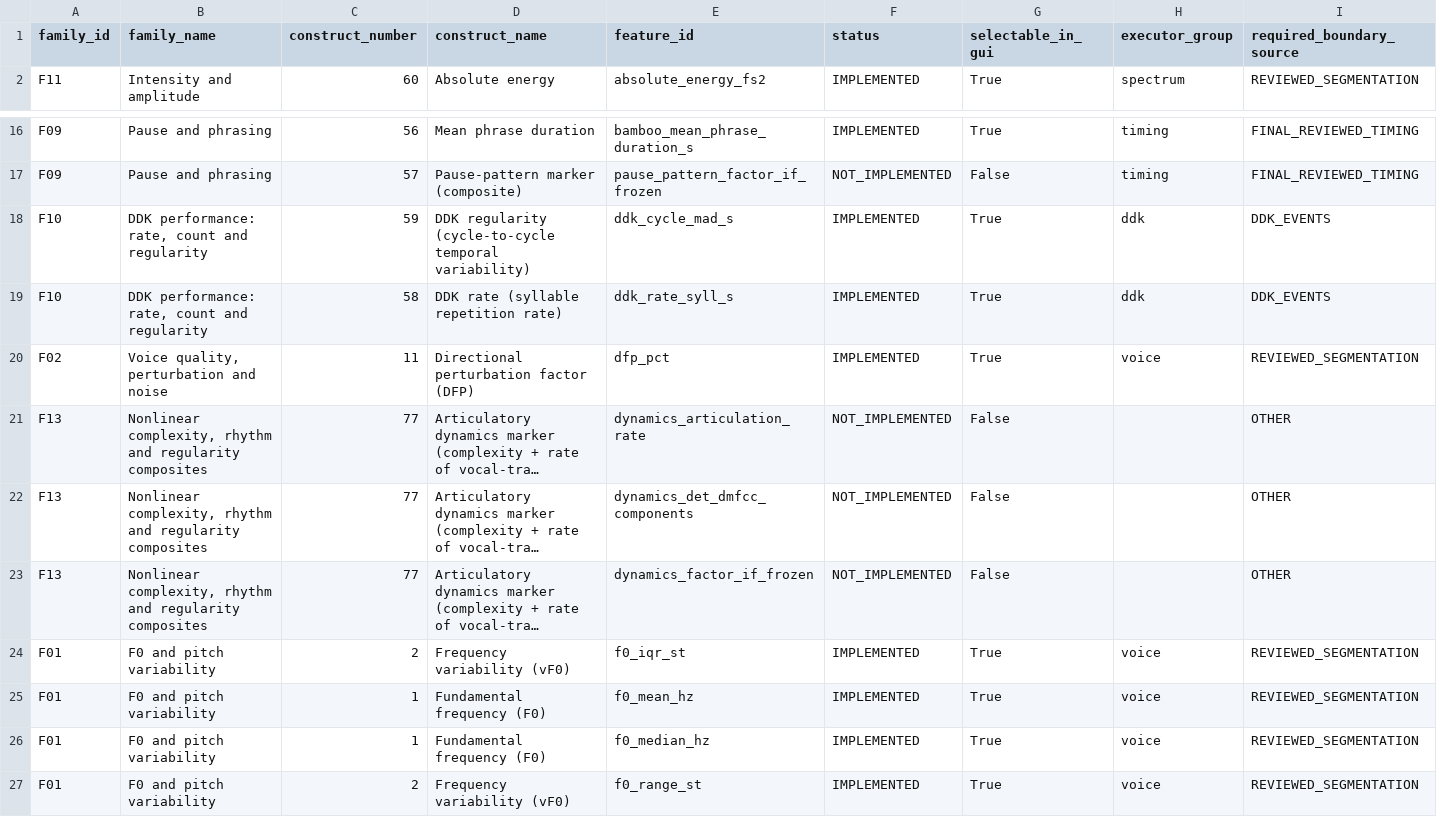
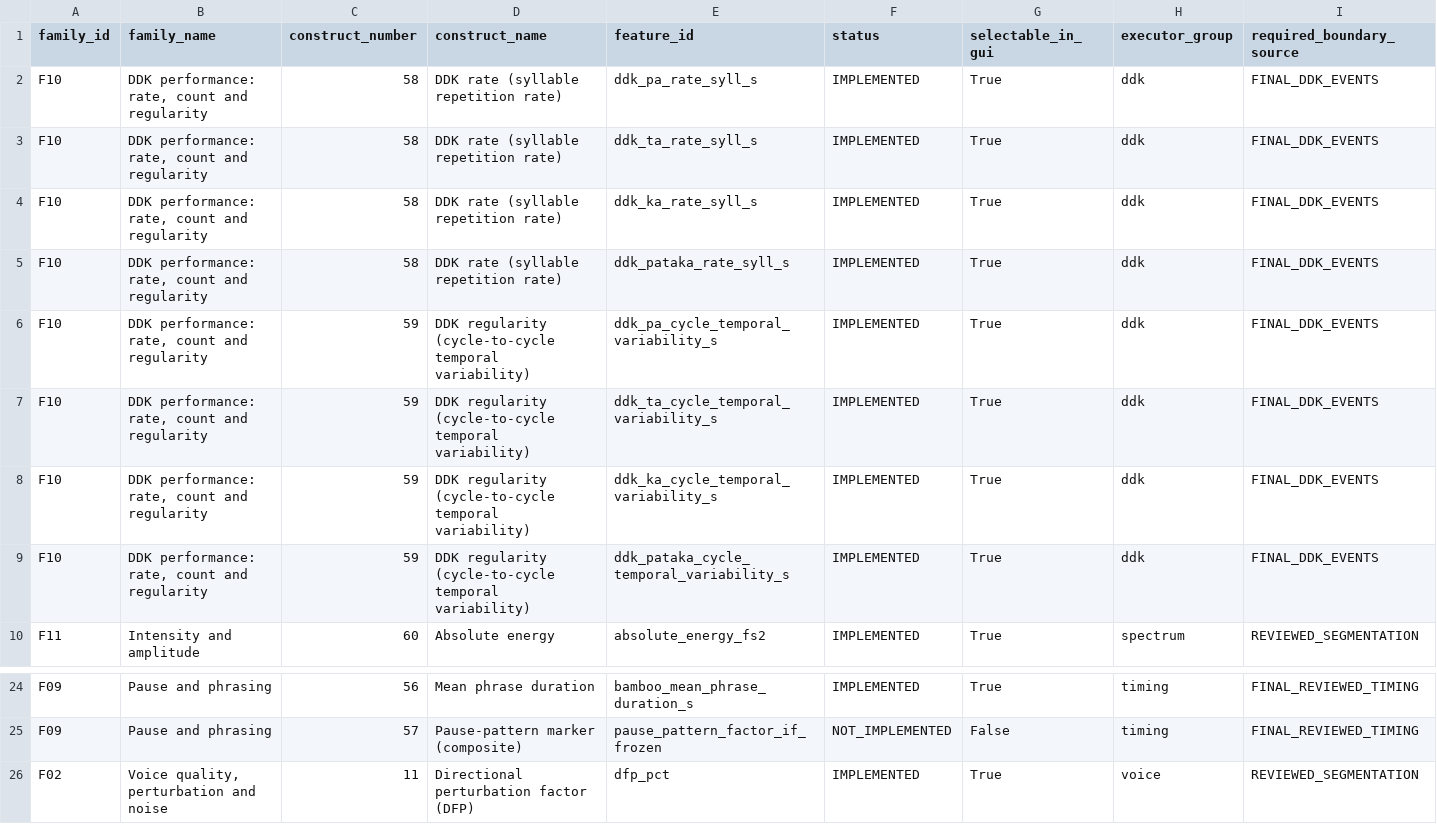
Before and after one commit to nevena-m3/vslp-multimodal-pipelines, a CSV file: docs/acoustic_feature_implementation_inventory.csv, drawn as a sheet; only a part is shown, gaps mark what is left out; the shorter side is filled out with more unchanged rows; long unchanged cells end in …; removed rows and columns are numbered as before the commit, all else as after; rows hold the shown columns only; the diff names each change by its address in the sheet, - before the commit and + after, or states it on an @@ line.

Commit message:
Group 10 improvements after meeting with YY

```diff
--- a/docs/acoustic_feature_implementation_inventory.csv
+++ b/docs/acoustic_feature_implementation_inventory.csv
+row 2: F10 | DDK performance: rate, count and regularity | 58 | DDK rate (syllable repetition rate) | ddk_pa_rate_syll_s | IMPLEMENTED | True | ddk | FINAL_DDK_EVENTS
+row 3: F10 | DDK performance: rate, count and regularity | 58 | DDK rate (syllable repetition rate) | ddk_ta_rate_syll_s | IMPLEMENTED | True | ddk | FINAL_DDK_EVENTS
+row 4: F10 | DDK performance: rate, count and regularity | 58 | DDK rate (syllable repetition rate) | ddk_ka_rate_syll_s | IMPLEMENTED | True | ddk | FINAL_DDK_EVENTS
+row 5: F10 | DDK performance: rate, count and regularity | 58 | DDK rate (syllable repetition rate) | ddk_pataka_rate_syll_s | IMPLEMENTED | True | ddk | FINAL_DDK_EVENTS
+row 6: F10 | DDK performance: rate, count and regularity | 59 | DDK regularity (cycle-to-cycle temporal variability) | ddk_pa_cycle_temporal_variability_s | IMPLEMENTED | True | ddk | FINAL_DDK_EVENTS
+row 7: F10 | DDK performance: rate, count and regularity | 59 | DDK regularity (cycle-to-cycle temporal variability) | ddk_ta_cycle_temporal_variability_s | IMPLEMENTED | True | ddk | FINAL_DDK_EVENTS
+row 8: F10 | DDK performance: rate, count and regularity | 59 | DDK regularity (cycle-to-cycle temporal variability) | ddk_ka_cycle_temporal_variability_s | IMPLEMENTED | True | ddk | FINAL_DDK_EVENTS
+row 9: F10 | DDK performance: rate, count and regularity | 59 | DDK regularity (cycle-to-cycle temporal variability) | ddk_pataka_cycle_temporal_variability_s | IMPLEMENTED | True | ddk | FINAL_DDK_EVENTS
-row 18: F10 | DDK performance: rate, count and regularity | 59 | DDK regularity (cycle-to-cycle temporal variability) | ddk_cycle_mad_s | IMPLEMENTED | True | ddk | DDK_EVENTS
-row 19: F10 | DDK performance: rate, count and regularity | 58 | DDK rate (syllable repetition rate) | ddk_rate_syll_s | IMPLEMENTED | True | ddk | DDK_EVENTS
```
Also changed, not shown: 17 other files.
